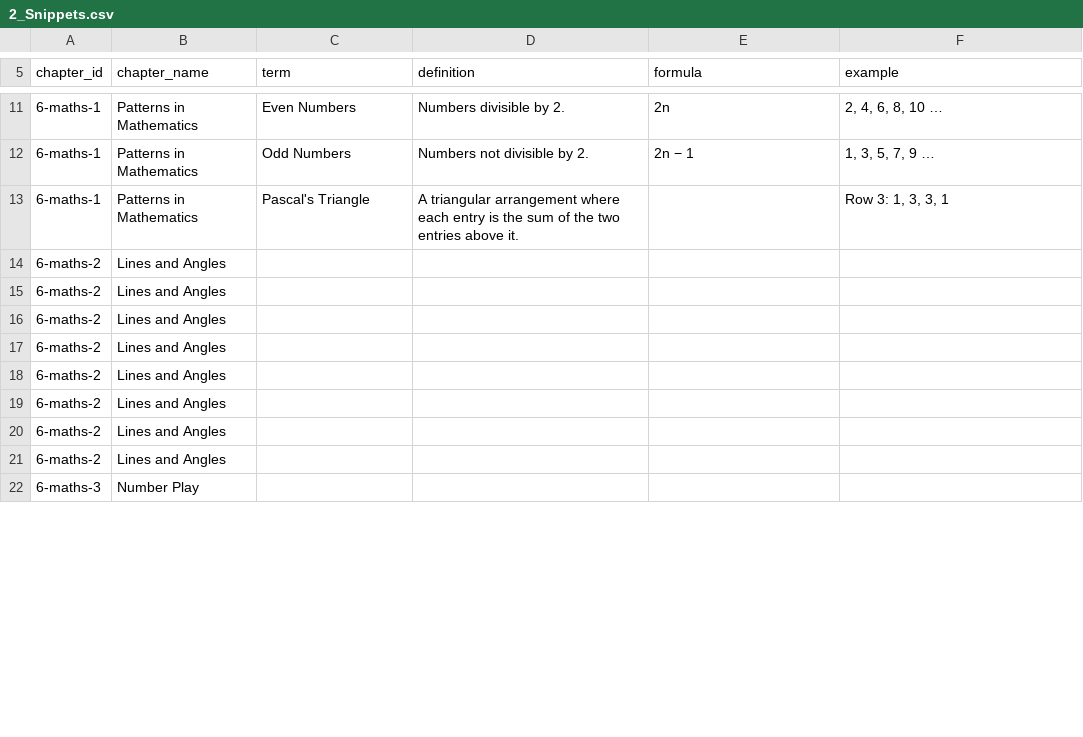
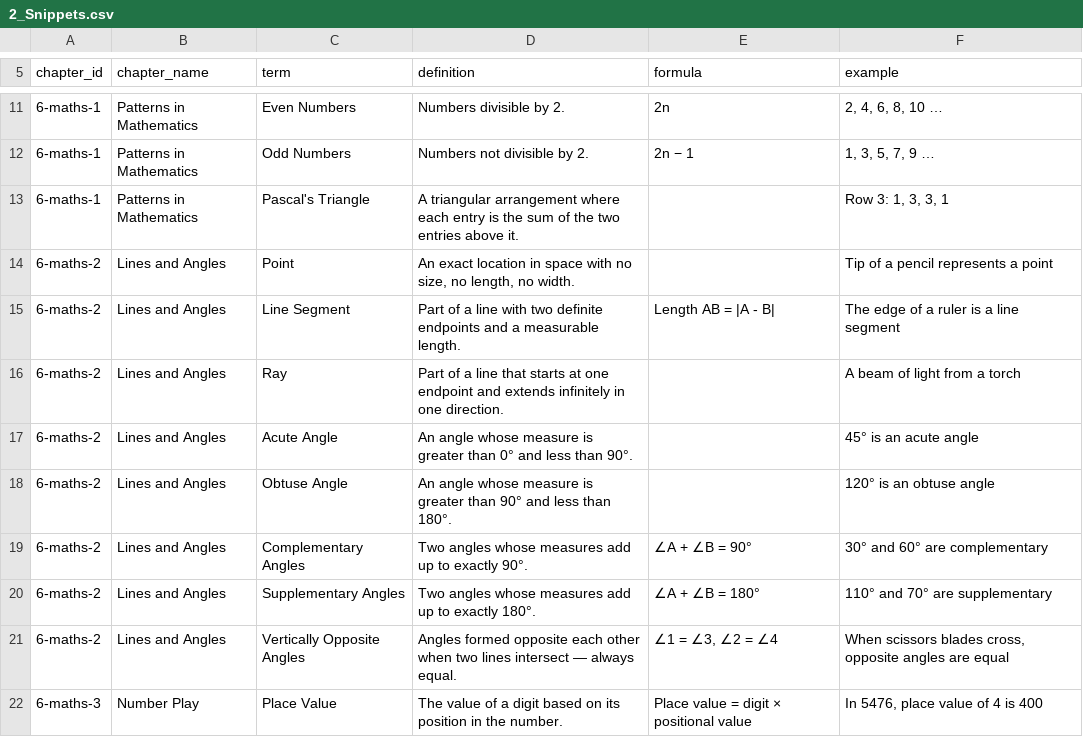
Before and after one commit to czszz9t88w-ops/nucleus, a CSV file: templates/2_Snippets.csv, drawn as a sheet; only a part is shown, gaps mark what is left out; the diff covers the shown part only.

```diff
--- a/templates/2_Snippets.csv
+++ b/templates/2_Snippets.csv
@@ -13,10 +13,10 @@
 "6-maths-1","Patterns in Mathematics","Pascal's Triangle","A triangular arrangement where each entry is the sum of the two entries above it.","","Row 3: 1, 3, 3, 1"
-"6-maths-2","Lines and Angles","","","",""
-"6-maths-2","Lines and Angles","","","",""
-"6-maths-2","Lines and Angles","","","",""
-"6-maths-2","Lines and Angles","","","",""
-"6-maths-2","Lines and Angles","","","",""
-"6-maths-2","Lines and Angles","","","",""
-"6-maths-2","Lines and Angles","","","",""
-"6-maths-2","Lines and Angles","","","",""
-"6-maths-3","Number Play","","","",""
+"6-maths-2","Lines and Angles","Point","An exact location in space with no size, no length, no width.","","Tip of a pencil represents a point"
+"6-maths-2","Lines and Angles","Line Segment","Part of a line with two definite endpoints and a measurable length.","Length AB = |A - B|","The edge of a ruler is a line segment"
+"6-maths-2","Lines and Angles","Ray","Part of a line that starts at one endpoint and extends infinitely in one direction.","","A beam of light from a torch"
+"6-maths-2","Lines and Angles","Acute Angle","An angle whose measure is greater than 0° and less than 90°.","","45° is an acute angle"
+"6-maths-2","Lines and Angles","Obtuse Angle","An angle whose measure is greater than 90° and less than 180°.","","120° is an obtuse angle"
+"6-maths-2","Lines and Angles","Complementary Angles","Two angles whose measures add up to exactly 90°.","∠A + ∠B = 90°","30° and 60° are complementary"
+"6-maths-2","Lines and Angles","Supplementary Angles","Two angles whose measures add up to exactly 180°.","∠A + ∠B = 180°","110° and 70° are supplementary"
+"6-maths-2","Lines and Angles","Vertically Opposite Angles","Angles formed opposite each other when two lines intersect — always equal.","∠1 = ∠3, ∠2 = ∠4","When scissors blades cross, opposite angles are equal"
+"6-maths-3","Number Play","Place Value","The value of a digit based on its position in the number.","Place value = digit × positional value","In 5476, place value of 4 is 400"
```
Also changed, not shown: 9 edited cells elsewhere in this file, templates/1_Notes.csv, 2 other files.
